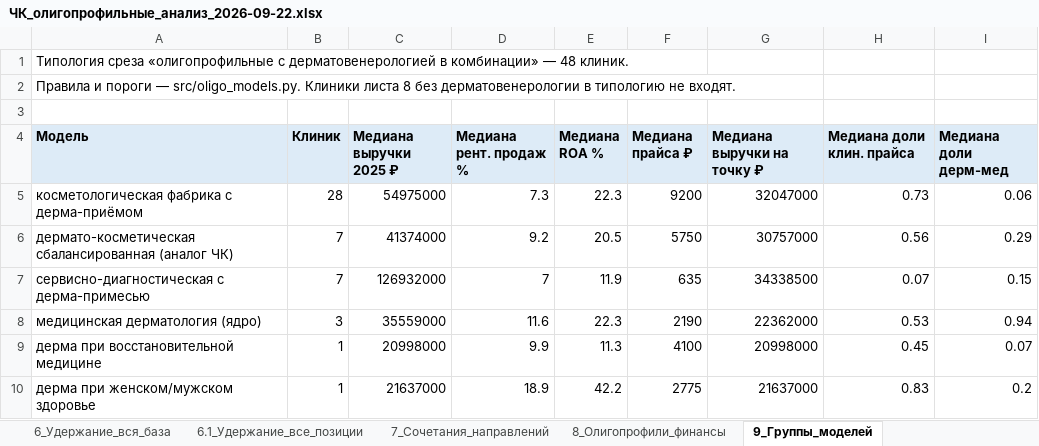
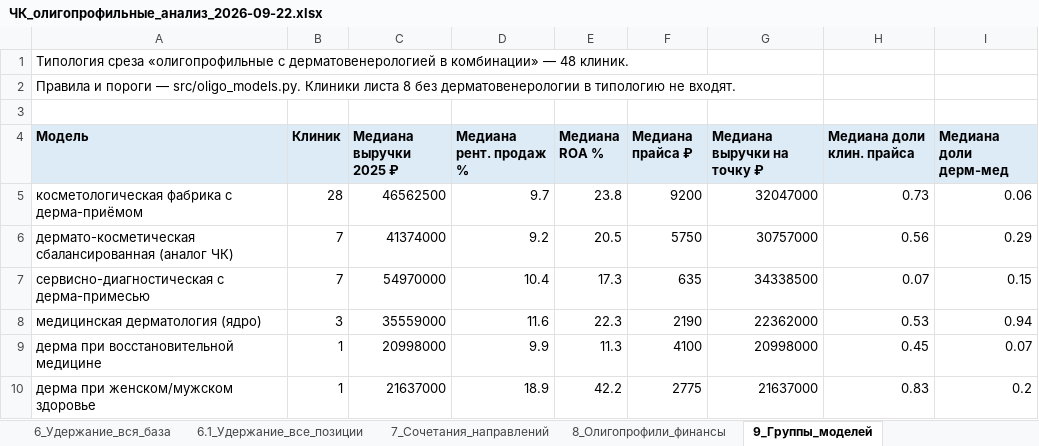
Before and after one commit to ddinnovationhub/Chistaya_kozha_research, an Excel workbook: output/ЧК_олигопрофильные_анализ_2026-09-22.xlsx, sheet 9_Группы_моделей, drawn as a sheet; only a part is shown; values as stored, in another font and other column widths than the file's, no borders; the diff names each change by its address in the sheet, - before the commit and + after, or states it on an @@ line.

```diff
--- a/output/ЧК_олигопрофильные_анализ_2026-09-22.xlsx (sheet 9_Группы_моделей)
+++ b/output/ЧК_олигопрофильные_анализ_2026-09-22.xlsx (sheet 9_Группы_моделей)
-C5 (Медиана выручки 2025 ₽): 54975000
+C5 (Медиана выручки 2025 ₽): 46562500
-D5 (Медиана рент. продаж %): 7.3
+D5 (Медиана рент. продаж %): 9.7
-E5 (Медиана ROA %): 22.3
+E5 (Медиана ROA %): 23.8
-C7 (Медиана выручки 2025 ₽): 126932000
+C7 (Медиана выручки 2025 ₽): 54970000
-D7 (Медиана рент. продаж %): 7
+D7 (Медиана рент. продаж %): 10.4
-E7 (Медиана ROA %): 11.9
+E7 (Медиана ROA %): 17.3
```
Also changed, not shown: sheet 8_Олигопрофили_финансы, 2 other files.
